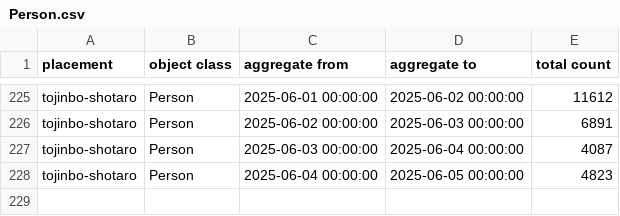
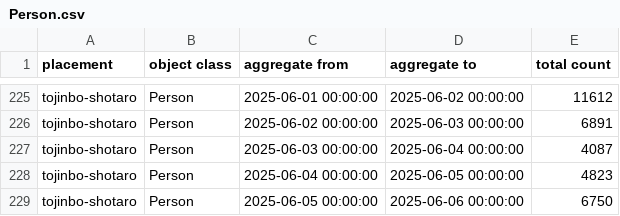
Before and after one commit to haruyuki-16278/fukui-kanko-people-flow-visualization, a CSV file: public/tojinbo-shotaro/Person.csv, drawn as a sheet; only a part is shown, gaps mark what is left out; the diff names each change by its address in the sheet, - before the commit and + after, or states it on an @@ line.

```diff
--- a/public/tojinbo-shotaro/Person.csv
+++ b/public/tojinbo-shotaro/Person.csv
+row 229: tojinbo-shotaro | Person | 2025-06-05 00:00:00 | 2025-06-06 00:00:00 | 6750
```
Also changed, not shown: public/fukui-station-east-entrance/Person.csv, 6 other files.
